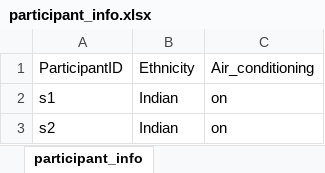
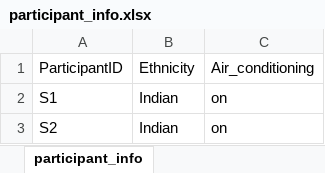
Before and after one commit to sccn/bids-matlab-tools-example, an Excel workbook: participant_info.xlsx, sheet participant_info, drawn as a sheet; values as stored, in another font and other column widths than the file's, no borders; the diff names each change by its address in the sheet, - before the commit and + after, or states it on an @@ line.

Commit message:
update participant file

```diff
--- a/participant_info.xlsx (sheet participant_info)
+++ b/participant_info.xlsx (sheet participant_info)
-A2: s1
+A2: S1
-A3: s2
+A3: S2
```
